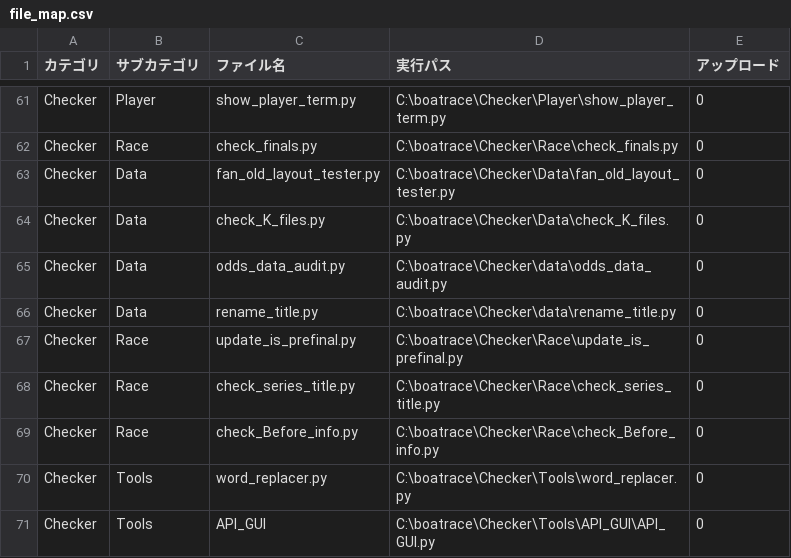
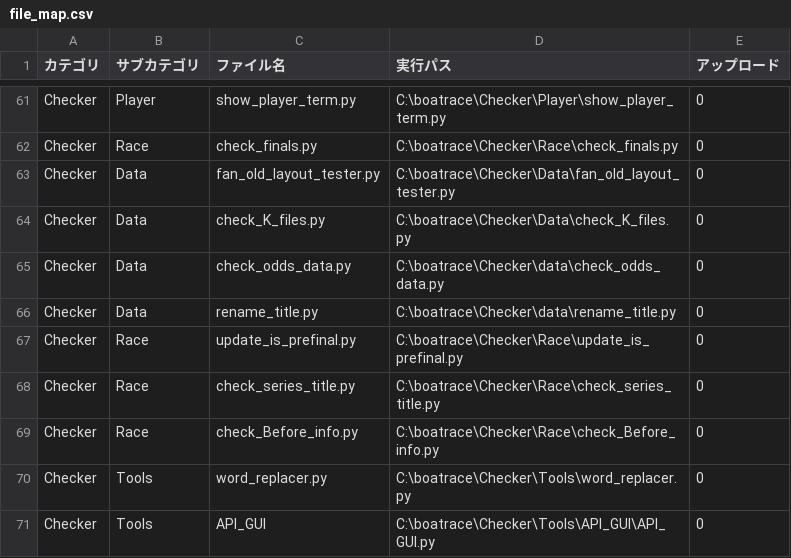
Before and after one commit to defact88/Boatrace, a CSV file: Management/file_map.csv, drawn as a sheet; only a part is shown, gaps mark what is left out.

```diff
--- a/Management/file_map.csv
+++ b/Management/file_map.csv
@@ -64,3 +64,3 @@ Checker,Data,fan_old_layout_tester.py,  C:\boatrace\Checker\Data\fan_old_layout_
 Checker,Data,check_K_files.py,          C:\boatrace\Checker\Data\check_K_files.py,0
-Checker,Data,odds_data_audit.py,        C:\boatrace\Checker\data\odds_data_audit.py,0
+Checker,Data,check_odds_data.py,        C:\boatrace\Checker\data\check_odds_data.py,0
 Checker,Data,rename_title.py,           C:\boatrace\Checker\data\rename_title.py,0
```
Also changed, not shown: Management/args_table.csv, 22 other files.
